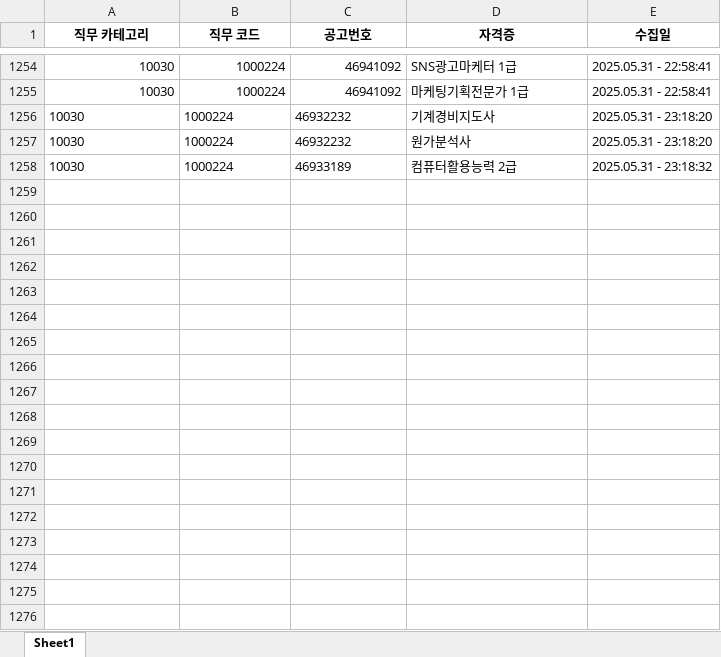
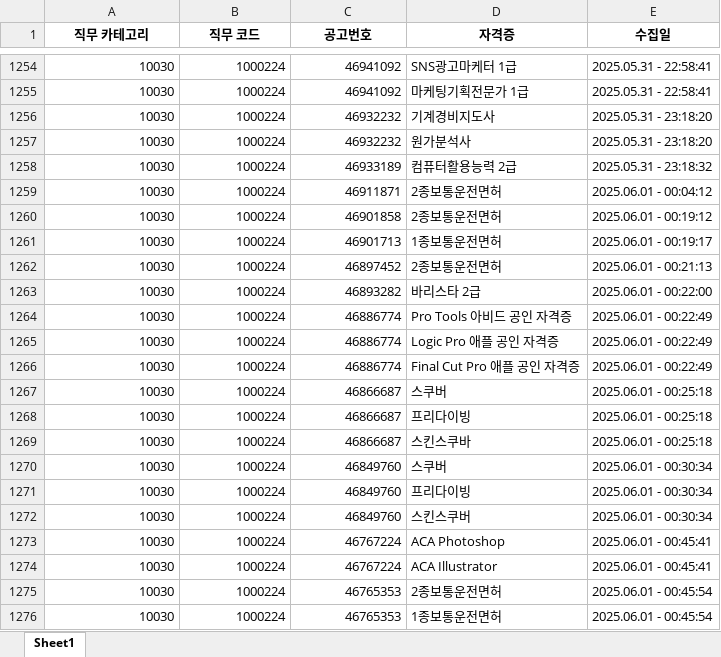
Before and after one commit to yunzivv/project_crawling_25_05, an Excel workbook: jobkorea_requirements.xlsx, sheet Sheet1, drawn as a sheet; only a part is shown, gaps mark what is left out; values as stored, in another font and other column widths than the file's, no borders; the diff names each change by its address in the sheet, - before the commit and + after, or states it on an @@ line.

```diff
--- a/jobkorea_requirements.xlsx (sheet Sheet1)
+++ b/jobkorea_requirements.xlsx (sheet Sheet1)
-A1256:C1258 alignment: left
+A1256:C1258 alignment: right
+row 1259: 10030 | 1000224 | 46911871 | 2종보통운전면허 | 2025.06.01 - 00:04:12
+row 1260: 10030 | 1000224 | 46901858 | 2종보통운전면허 | 2025.06.01 - 00:19:12
+row 1261: 10030 | 1000224 | 46901713 | 1종보통운전면허 | 2025.06.01 - 00:19:17
+row 1262: 10030 | 1000224 | 46897452 | 2종보통운전면허 | 2025.06.01 - 00:21:13
+row 1263: 10030 | 1000224 | 46893282 | 바리스타 2급 | 2025.06.01 - 00:22:00
+row 1264: 10030 | 1000224 | 46886774 | Pro Tools 아비드 공인 자격증 | 2025.06.01 - 00:22:49
+row 1265: 10030 | 1000224 | 46886774 | Logic Pro 애플 공인 자격증 | 2025.06.01 - 00:22:49
+row 1266: 10030 | 1000224 | 46886774 | Final Cut Pro 애플 공인 자격증 | 2025.06.01 - 00:22:49
+row 1267: 10030 | 1000224 | 46866687 | 스쿠버 | 2025.06.01 - 00:25:18
+row 1268: 10030 | 1000224 | 46866687 | 프리다이빙 | 2025.06.01 - 00:25:18
+row 1269: 10030 | 1000224 | 46866687 | 스킨스쿠바 | 2025.06.01 - 00:25:18
+row 1270: 10030 | 1000224 | 46849760 | 스쿠버 | 2025.06.01 - 00:30:34
+row 1271: 10030 | 1000224 | 46849760 | 프리다이빙 | 2025.06.01 - 00:30:34
+row 1272: 10030 | 1000224 | 46849760 | 스킨스쿠버 | 2025.06.01 - 00:30:34
+row 1273: 10030 | 1000224 | 46767224 | ACA Photoshop | 2025.06.01 - 00:45:41
+row 1274: 10030 | 1000224 | 46767224 | ACA Illustrator | 2025.06.01 - 00:45:41
+row 1275: 10030 | 1000224 | 46765353 | 2종보통운전면허 | 2025.06.01 - 00:45:54
+row 1276: 10030 | 1000224 | 46765353 | 1종보통운전면허 | 2025.06.01 - 00:45:54
```
Also changed, not shown: 1 other file.
